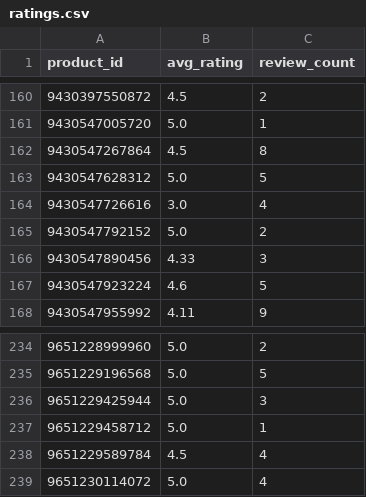
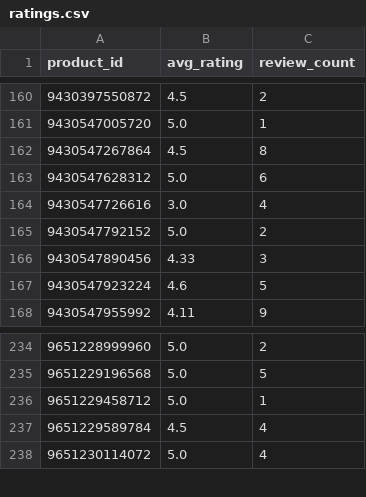
Before and after one commit to christoffer-cherry/feed, a CSV file: docs/ratings.csv, drawn as a sheet; only a part is shown, gaps mark what is left out.

```diff
--- a/docs/ratings.csv
+++ b/docs/ratings.csv
@@ -162,3 +162,3 @@ product_id,avg_rating,review_count
 9430547267864,4.5,8
-9430547628312,5.0,5
+9430547628312,5.0,6
 9430547726616,3.0,4
@@ -235,3 +235,2 @@ product_id,avg_rating,review_count
 9651229196568,5.0,5
-9651229425944,5.0,3
 9651229458712,5.0,1
```
Also changed, not shown: 2 other files.
